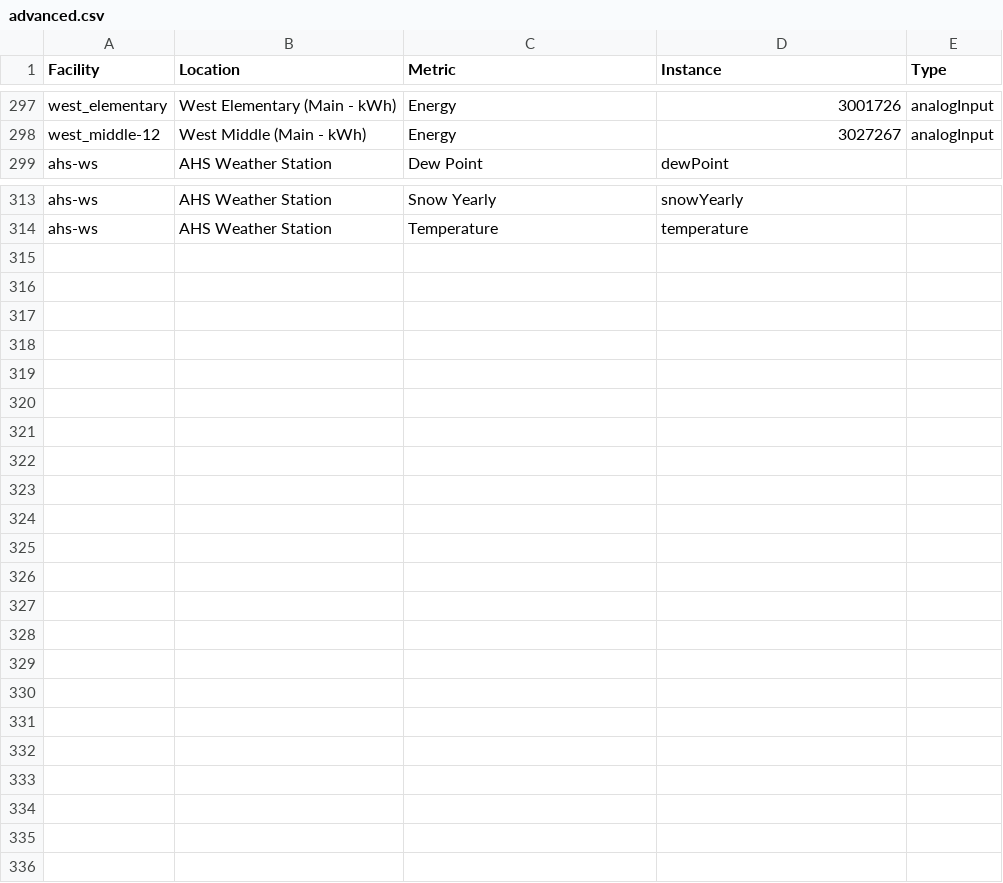
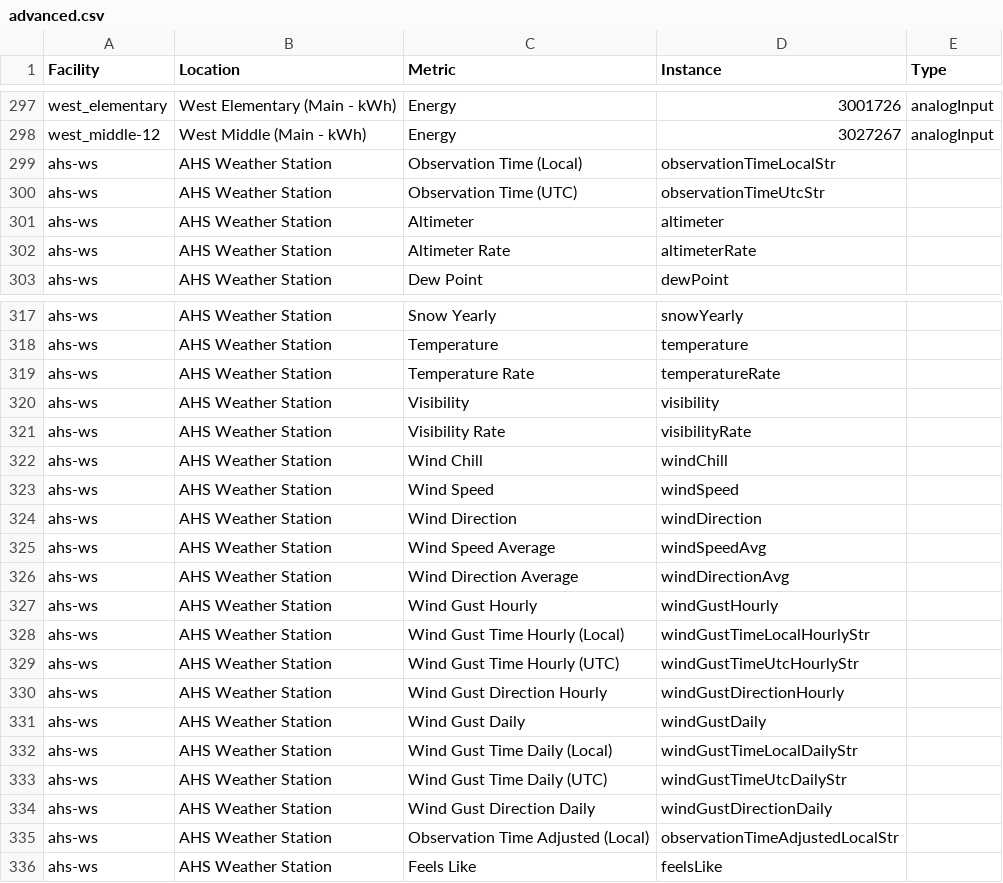
Before and after one commit to navkal/bgt, a CSV file: advanced/advanced.csv, drawn as a sheet; only a part is shown, gaps mark what is left out; the diff covers the shown part only.

Commit message:
Support weather station data

```diff
--- a/advanced/advanced.csv
+++ b/advanced/advanced.csv
@@ -298,2 +298,6 @@ west_elementary,West Elementary (Main - kWh),Energy,3001726,analogInput
 west_middle-12,West Middle (Main - kWh),Energy,3027267,analogInput
+ahs-ws,AHS Weather Station,Observation Time (Local),observationTimeLocalStr,
+ahs-ws,AHS Weather Station,Observation Time (UTC),observationTimeUtcStr,
+ahs-ws,AHS Weather Station,Altimeter,altimeter,
+ahs-ws,AHS Weather Station,Altimeter Rate,altimeterRate,
 ahs-ws,AHS Weather Station,Dew Point,dewPoint,
@@ -314 +318,19 @@ ahs-ws,AHS Weather Station,Snow Yearly,snowYearly,
 ahs-ws,AHS Weather Station,Temperature,temperature,
+ahs-ws,AHS Weather Station,Temperature Rate,temperatureRate,
+ahs-ws,AHS Weather Station,Visibility,visibility,
+ahs-ws,AHS Weather Station,Visibility Rate,visibilityRate,
+ahs-ws,AHS Weather Station,Wind Chill,windChill,
+ahs-ws,AHS Weather Station,Wind Speed,windSpeed,
+ahs-ws,AHS Weather Station,Wind Direction,windDirection,
+ahs-ws,AHS Weather Station,Wind Speed Average,windSpeedAvg,
+ahs-ws,AHS Weather Station,Wind Direction Average,windDirectionAvg,
+ahs-ws,AHS Weather Station,Wind Gust Hourly,windGustHourly,
+ahs-ws,AHS Weather Station,Wind Gust Time Hourly (Local),windGustTimeLocalHourlyStr,
+ahs-ws,AHS Weather Station,Wind Gust Time Hourly (UTC),windGustTimeUtcHourlyStr,
+ahs-ws,AHS Weather Station,Wind Gust Direction Hourly,windGustDirectionHourly,
+ahs-ws,AHS Weather Station,Wind Gust Daily,windGustDaily,
+ahs-ws,AHS Weather Station,Wind Gust Time Daily (Local),windGustTimeLocalDailyStr,
+ahs-ws,AHS Weather Station,Wind Gust Time Daily (UTC),windGustTimeUtcDailyStr,
+ahs-ws,AHS Weather Station,Wind Gust Direction Daily,windGustDirectionDaily,
+ahs-ws,AHS Weather Station,Observation Time Adjusted (Local),observationTimeAdjustedLocalStr,
+ahs-ws,AHS Weather Station,Feels Like,feelsLike,
```
Also changed, not shown: 2 edited cells elsewhere in this file.
